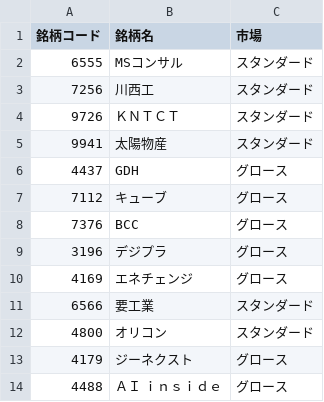
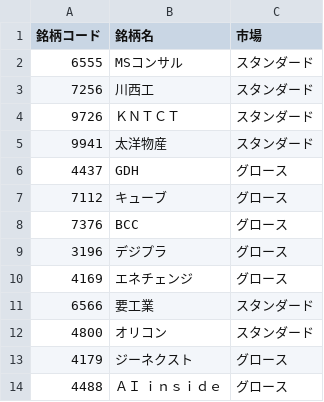
Before and after one commit to shun-0890/stock_auto, a CSV file: targets/2026-04-24_watchlist.csv, drawn as a sheet.

```diff
--- a/targets/2026-04-24_watchlist.csv
+++ b/targets/2026-04-24_watchlist.csv
@@ -4,3 +4,3 @@
 9726,ＫＮＴＣＴ,スタンダード
-9941,太陽物産,スタンダード
+9941,太洋物産,スタンダード
 4437,GDH,グロース
```
Also changed, not shown: 8 other files.
